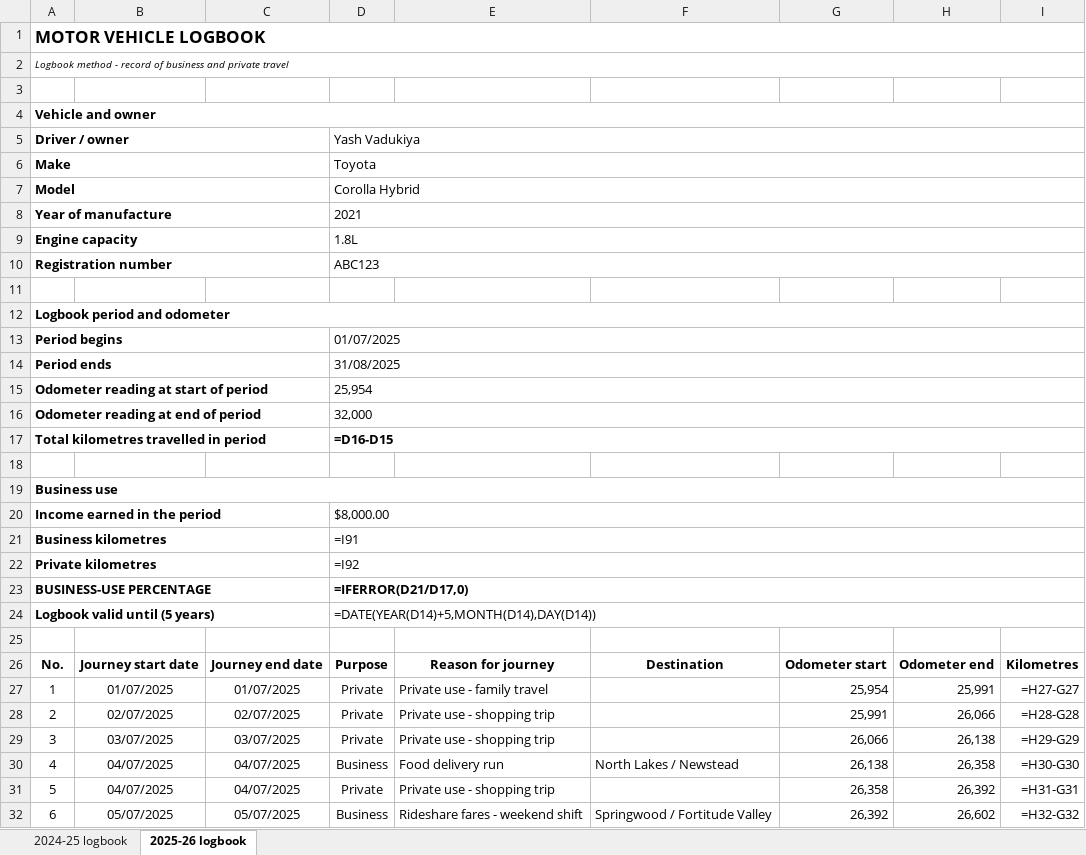
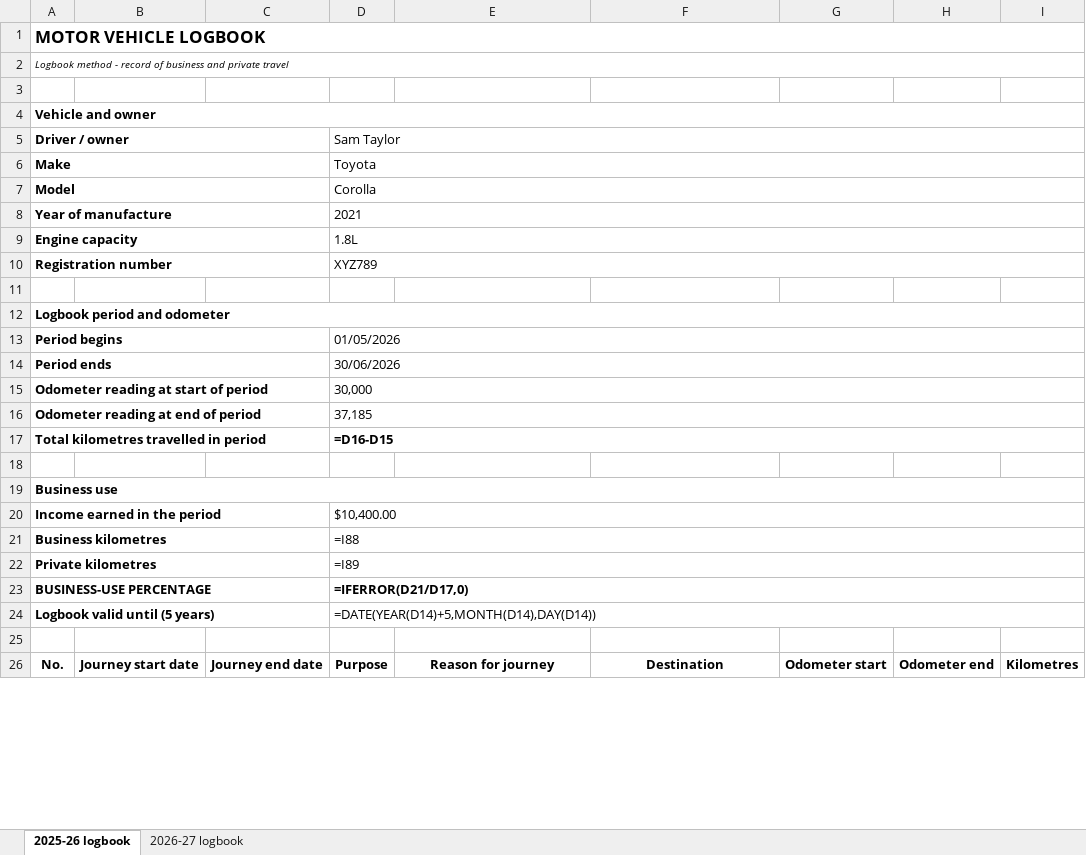
Before and after one commit to Mr-Yash-01/car-logbook, an Excel workbook: sample_two_years.xlsx, sheet 2025-26 logbook, drawn as a sheet; only a part is shown; values as stored, in another font and other column widths than the file's, no borders; formulas without a stored value are shown as written; removed rows and columns are numbered as before the commit, all else as after; the diff covers the shown part only; the diff names each change by its address in the sheet, - before the commit and + after, or states it on an @@ line.

```diff
--- a/sample_two_years.xlsx (sheet 2025-26 logbook)
+++ b/sample_two_years.xlsx (sheet 2025-26 logbook)
-sheet tab: 2024-25 logbook
+sheet tab: 2026-27 logbook
-D5: Yash Vadukiya
+D5: Sam Taylor
-D7: Corolla Hybrid
+D7: Corolla
-D10: ABC123
+D10: XYZ789
-D13: 01/07/2025
+D13: 01/05/2026
-D14: 31/08/2025
+D14: 30/06/2026
-D15: 25,954
+D15: 30,000
-D16: 32,000
+D16: 37,185
-D20: $8,000.00
+D20: $10,400.00
-D21: =I91
+D21: =I88
-D22: =I92
+D22: =I89
-row 27: 1 | 01/07/2025 | 01/07/2025 | Private | Private use - family travel |  | 25,954 | 25,991 | =H27-G27
-row 28: 2 | 02/07/2025 | 02/07/2025 | Private | Private use - shopping trip |  | 25,991 | 26,066 | =H28-G28
-row 29: 3 | 03/07/2025 | 03/07/2025 | Private | Private use - shopping trip |  | 26,066 | 26,138 | =H29-G29
-row 30: 4 | 04/07/2025 | 04/07/2025 | Business | Food delivery run | North Lakes / Newstead | 26,138 | 26,358 | =H30-G30
-row 31: 5 | 04/07/2025 | 04/07/2025 | Private | Private use - shopping trip |  | 26,358 | 26,392 | =H31-G31
-row 32: 6 | 05/07/2025 | 05/07/2025 | Business | Rideshare fares - weekend shift | Springwood / Fortitude Valley | 26,392 | 26,602 | =H32-G32
```
Also changed, not shown: 53 added rows, 50 removed rows, 47 edited cells and row numbers in column A elsewhere in this sheet, sample_logbook.xlsx, 10 other files.
